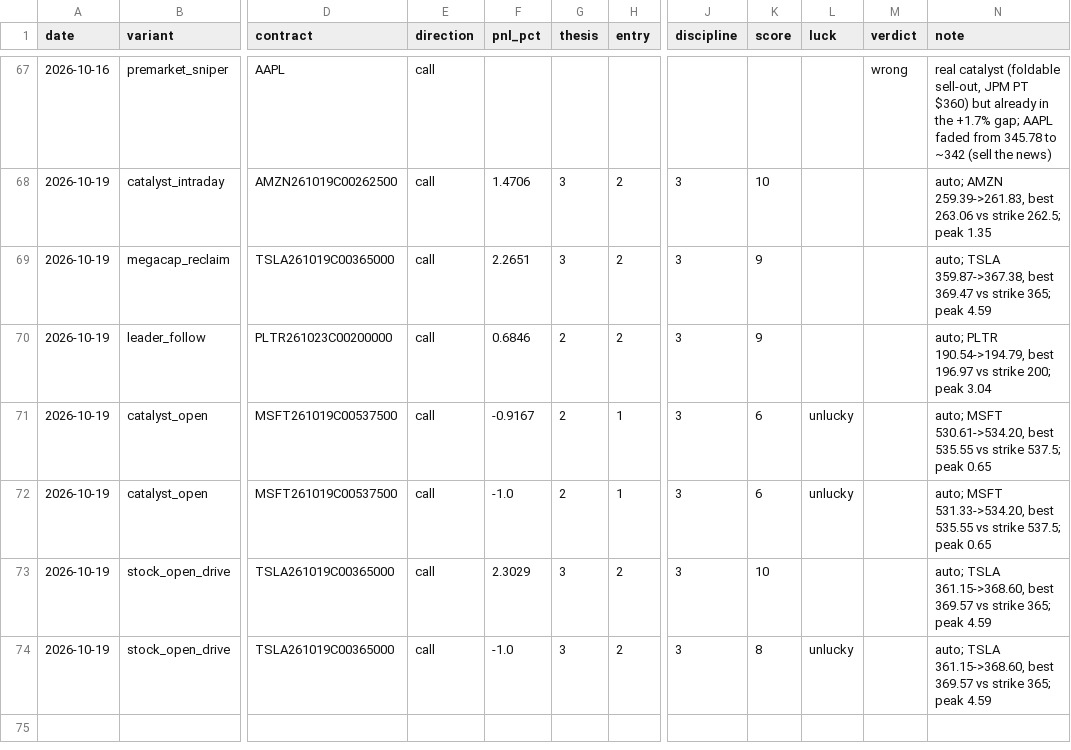
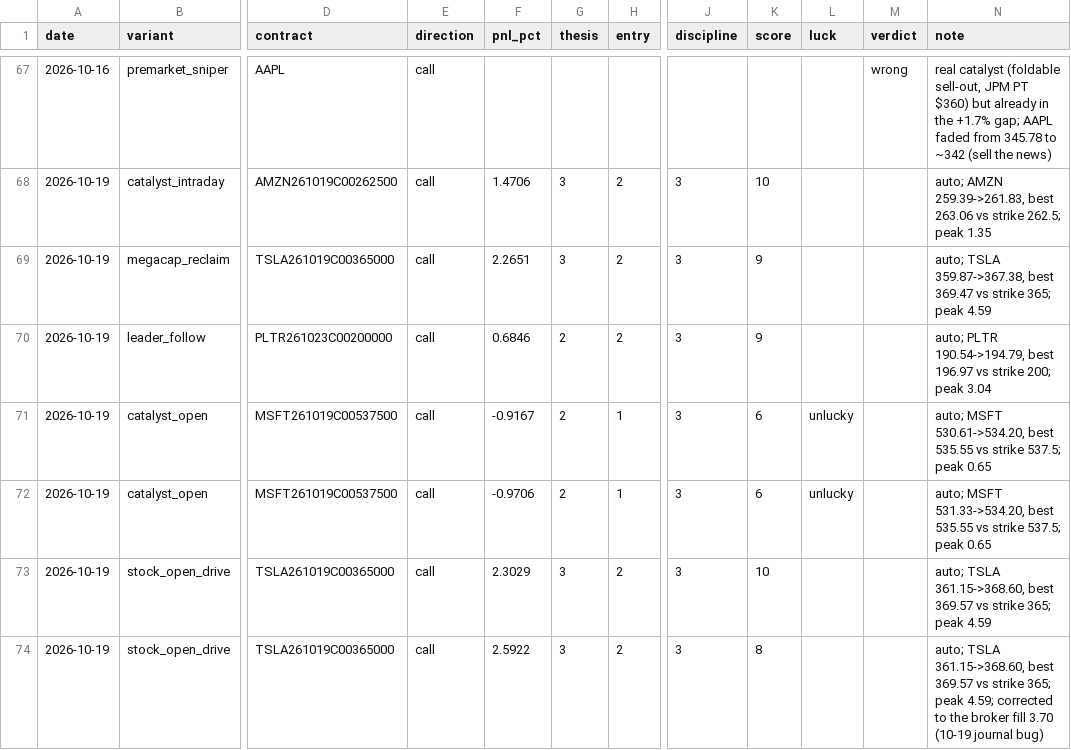
Before and after one commit to Cao-YMGG/Zero-or-Hero, a CSV file: journal/grades.csv, drawn as a sheet; only a part is shown, gaps mark what is left out; the diff names each change by its address in the sheet, - before the commit and + after, or states it on an @@ line.

```diff
--- a/journal/grades.csv
+++ b/journal/grades.csv
-F72 (pnl_pct): -1.0
+F72 (pnl_pct): -0.9706
-F74 (pnl_pct): -1.0
+F74 (pnl_pct): 2.5922
-L74 (luck): unlucky
+L74 (luck): (empty)
-N74 (note): …365; peak 4.59
+N74 (note): …365; peak 4.59; corrected to the broker fill 3.70 (10-19 journal bug)
```
Also changed, not shown: journal/equity.csv, journal/exits.csv, 6 other files.
